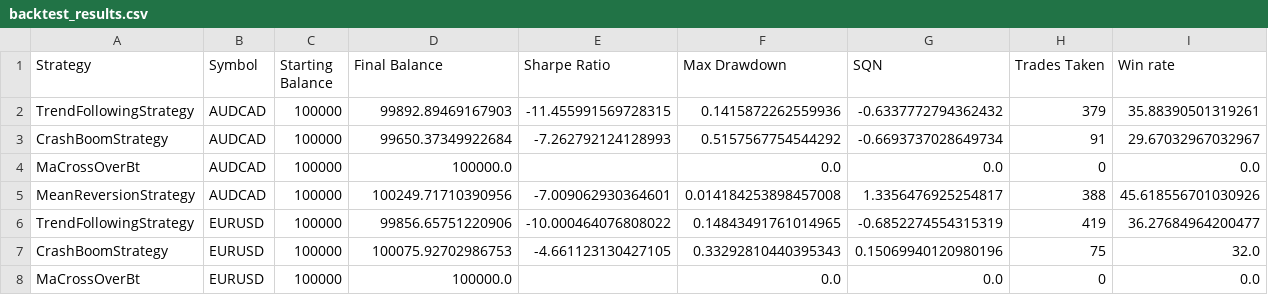
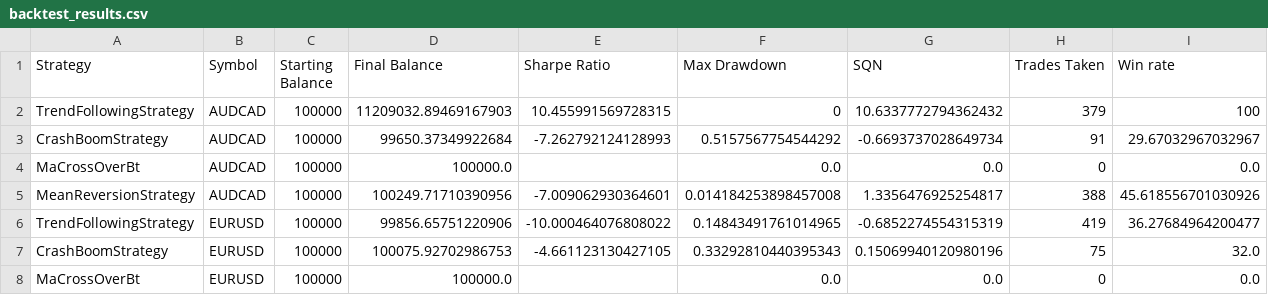
Before and after one commit to nasim1903/NamiFX, a CSV file: backtest_results.csv, drawn as a sheet; only a part is shown.

```diff
--- a/backtest_results.csv
+++ b/backtest_results.csv
@@ -1,3 +1,3 @@
 Strategy,Symbol,Starting Balance,Final Balance,Sharpe Ratio,Max Drawdown,SQN,Trades Taken,Win rate
-TrendFollowingStrategy,AUDCAD,100000,99892.89469167903,-11.455991569728315,0.1415872262559936,-0.6337772794362432,379,35.88390501319261
+TrendFollowingStrategy,AUDCAD,100000,11209032.89469167903,10.455991569728315,0,10.6337772794362432,379,100
 CrashBoomStrategy,AUDCAD,100000,99650.37349922684,-7.262792124128993,0.5157567754544292,-0.6693737028649734,91,29.67032967032967
```
Also changed, not shown: 1 other file.
